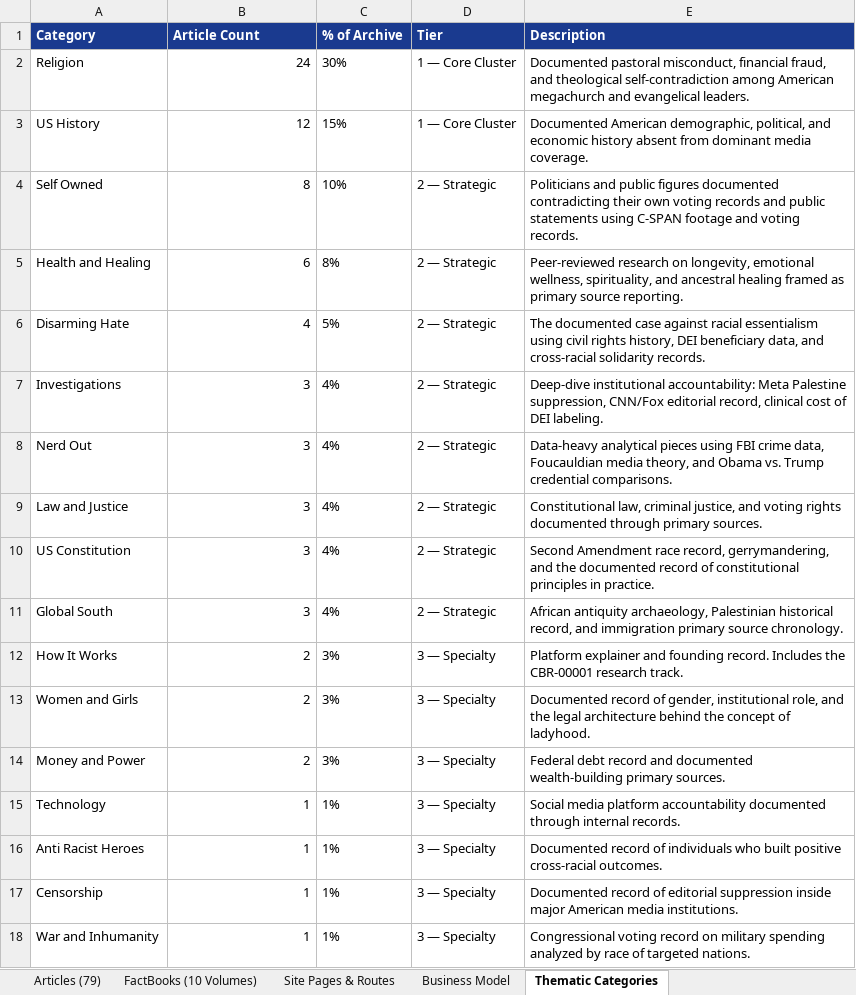
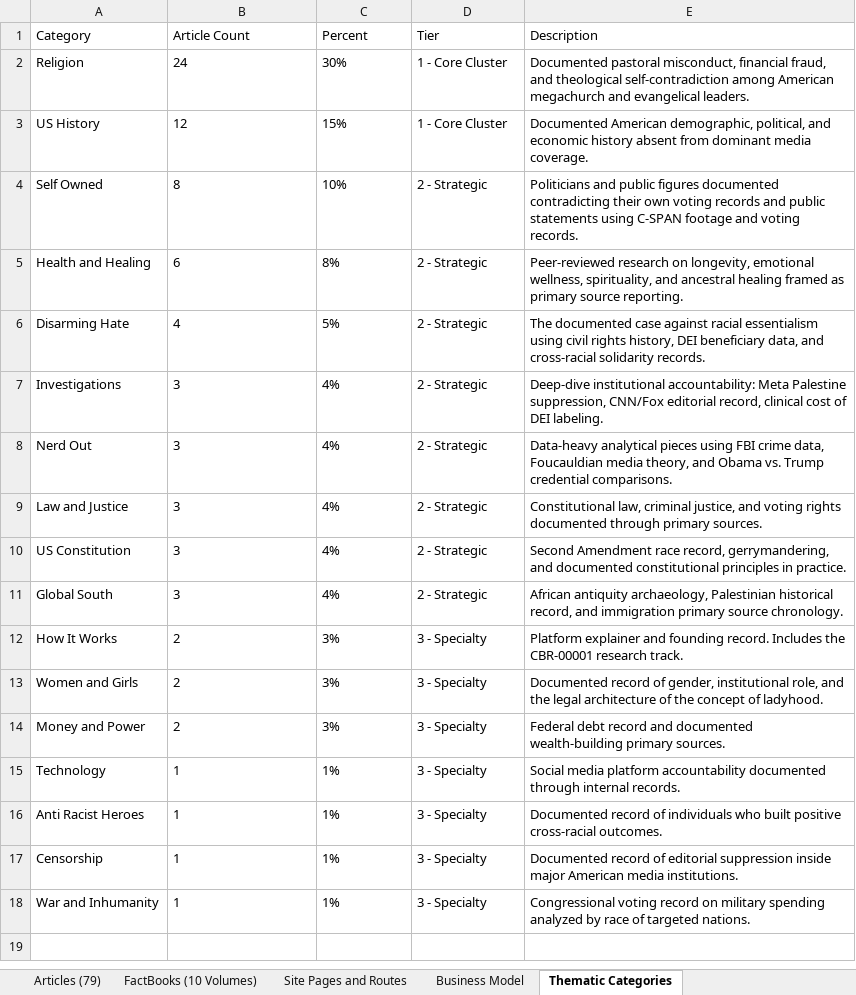
Before and after one commit to metricadia/ClownBinge, an Excel workbook: ClownBinge-Website-Inventory.xlsx, sheet Thematic Categories, drawn as a sheet; values as stored, in another font and other column widths than the file's, no borders; the diff names each change by its address in the sheet, - before the commit and + after, or states it on an @@ line.

```diff
--- a/ClownBinge-Website-Inventory.xlsx (sheet Thematic Categories)
+++ b/ClownBinge-Website-Inventory.xlsx (sheet Thematic Categories)
-sheet tab: Site Pages & Routes
+sheet tab: Site Pages and Routes
@@ A1:E1 fill: #1A3A8F → none, bold: on → off, text colour: #FFFFFF → black @@
-C1: % of Archive
+C1: Percent
-B2:B18 alignment: right
+B2:B18 alignment: left
-D2:D3 (Tier): 1 — Core Cluster
+D2:D3 (Tier): 1 - Core Cluster
-D4:D11 (Tier): 2 — Strategic
+D4:D11 (Tier): 2 - Strategic
-E10 (Description): …gerrymandering, and the documented record of constitutional principles…
+E10 (Description): …gerrymandering, and documented constitutional principles…
-D12:D18 (Tier): 3 — Specialty
+D12:D18 (Tier): 3 - Specialty
-E13 (Description): …legal architecture behind the concept…
+E13 (Description): …legal architecture of the concept…
```
Also changed, not shown: sheet Articles (79), sheet Business Model, sheet FactBooks (10 Volumes), sheet Site Pages and Routes, 1 other file.
